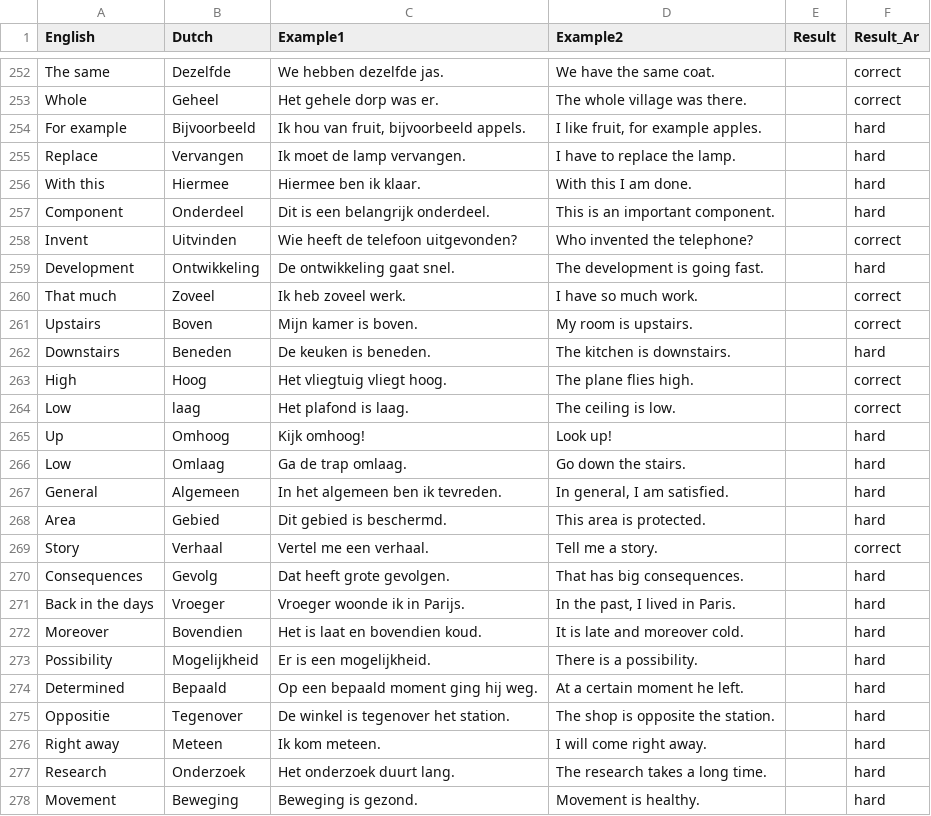
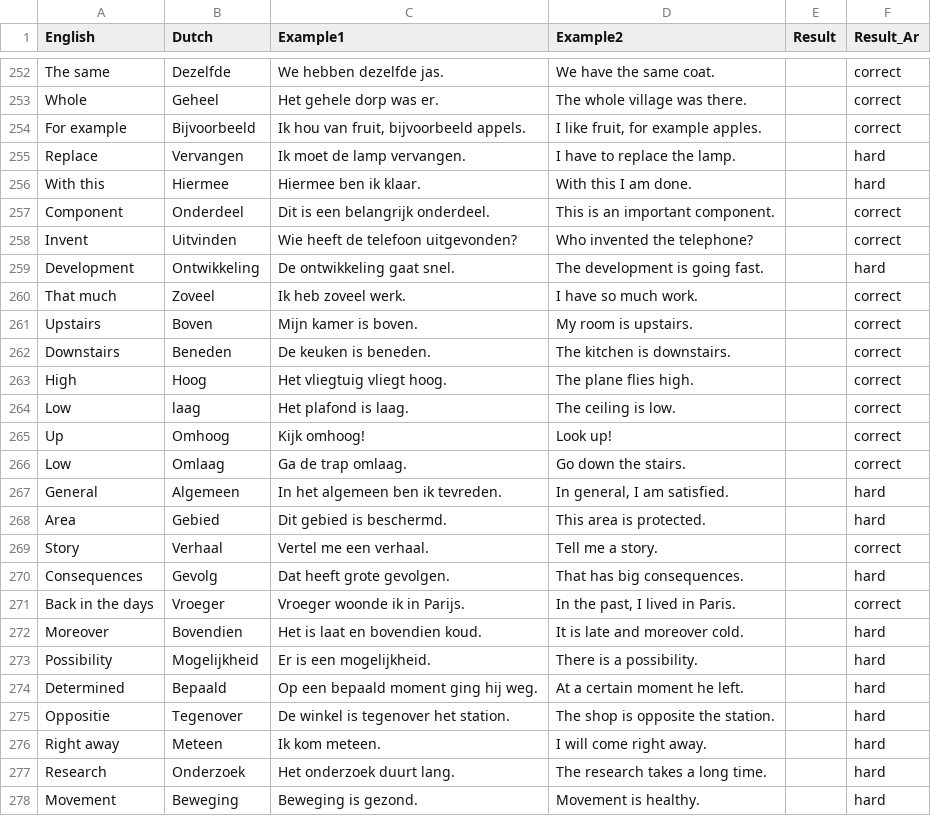
Before and after one commit to aroomak/dutch-flashcards, a CSV file: vocab.csv, drawn as a sheet; only a part is shown, gaps mark what is left out.

Commit message:
Update flashcard results

```diff
--- a/vocab.csv
+++ b/vocab.csv
@@ -253,6 +253,6 @@ The same,Dezelfde,We hebben dezelfde jas.,We have the same coat.,,correct
 Whole,Geheel,Het gehele dorp was er.,The whole village was there.,,correct
-For example,Bijvoorbeeld,"Ik hou van fruit, bijvoorbeeld appels.","I like fruit, for example apples.",,hard
+For example,Bijvoorbeeld,"Ik hou van fruit, bijvoorbeeld appels.","I like fruit, for example apples.",,correct
 Replace,Vervangen,Ik moet de lamp vervangen.,I have to replace the lamp.,,hard
 With this,Hiermee,Hiermee ben ik klaar.,With this I am done.,,hard
-Component,Onderdeel,Dit is een belangrijk onderdeel.,This is an important component.,,hard
+Component,Onderdeel,Dit is een belangrijk onderdeel.,This is an important component.,,correct
 Invent,Uitvinden,Wie heeft de telefoon uitgevonden?,Who invented the telephone?,,correct
@@ -261,7 +261,7 @@ That much,Zoveel,Ik heb zoveel werk.,I have so much work.,,correct
 Upstairs,Boven,Mijn kamer is boven.,My room is upstairs.,,correct
-Downstairs,Beneden,De keuken is beneden.,The kitchen is downstairs.,,hard
+Downstairs,Beneden,De keuken is beneden.,The kitchen is downstairs.,,correct
 High,Hoog,Het vliegtuig vliegt hoog.,The plane flies high.,,correct
 Low,laag,Het plafond is laag.,The ceiling is low.,,correct
-Up,Omhoog,Kijk omhoog!,Look up!,,hard
-Low,Omlaag,Ga de trap omlaag.,Go down the stairs.,,hard
+Up,Omhoog,Kijk omhoog!,Look up!,,correct
+Low,Omlaag,Ga de trap omlaag.,Go down the stairs.,,correct
 General,Algemeen,In het algemeen ben ik tevreden.,"In general, I am satisfied.",,hard
@@ -270,3 +270,3 @@ Story,Verhaal,Vertel me een verhaal.,Tell me a story.,,correct
 Consequences,Gevolg,Dat heeft grote gevolgen.,That has big consequences.,,hard
-Back in the days,Vroeger,Vroeger woonde ik in Parijs.,"In the past, I lived in Paris.",,hard
+Back in the days,Vroeger,Vroeger woonde ik in Parijs.,"In the past, I lived in Paris.",,correct
 Moreover,Bovendien,Het is laat en bovendien koud.,It is late and moreover cold.,,hard
```
